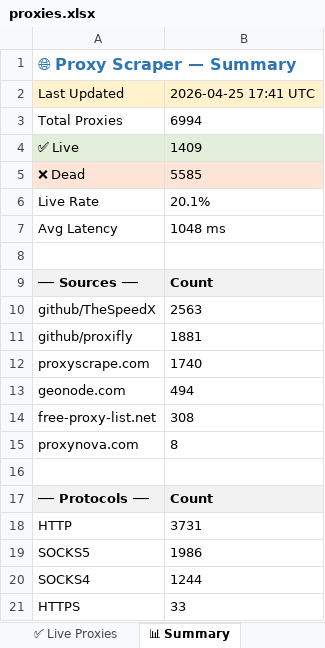
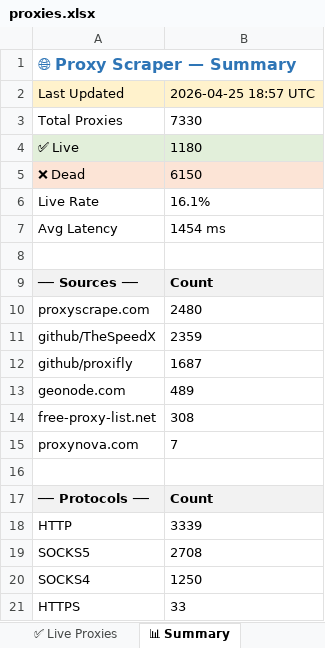
Before and after one commit to LaviHost/proxy, an Excel workbook: proxies.xlsx, sheet 📊 Summary, drawn as a sheet; values as stored, in another font and other column widths than the file's, no borders; removed rows and columns are numbered as before the commit, all else as after; the diff names each change by its address in the sheet, - before the commit and + after, or states it on an @@ line.

```diff
--- a/proxies.xlsx (sheet 📊 Summary)
+++ b/proxies.xlsx (sheet 📊 Summary)
-B2: 2026-04-25 17:41 UTC
+B2: 2026-04-25 18:57 UTC
-B3: 6994
+B3: 7330
-B4: 1409
+B4: 1180
-B5: 5585
+B5: 6150
-B6: 20.1%
+B6: 16.1%
-B7: 1048 ms
+B7: 1454 ms
+row 10: proxyscrape.com | 2480
-B11: 2563
+B11: 2359
-B12: 1881
+B12: 1687
-row 12: proxyscrape.com | 1740
-B13: 494
+B13: 489
-B15: 8
+B15: 7
-B18: 3731
+B18: 3339
-B19: 1986
+B19: 2708
-B20: 1244
+B20: 1250
```
Also changed, not shown: sheet All Proxies, sheet ✅ Live Proxies, 1 other file.
